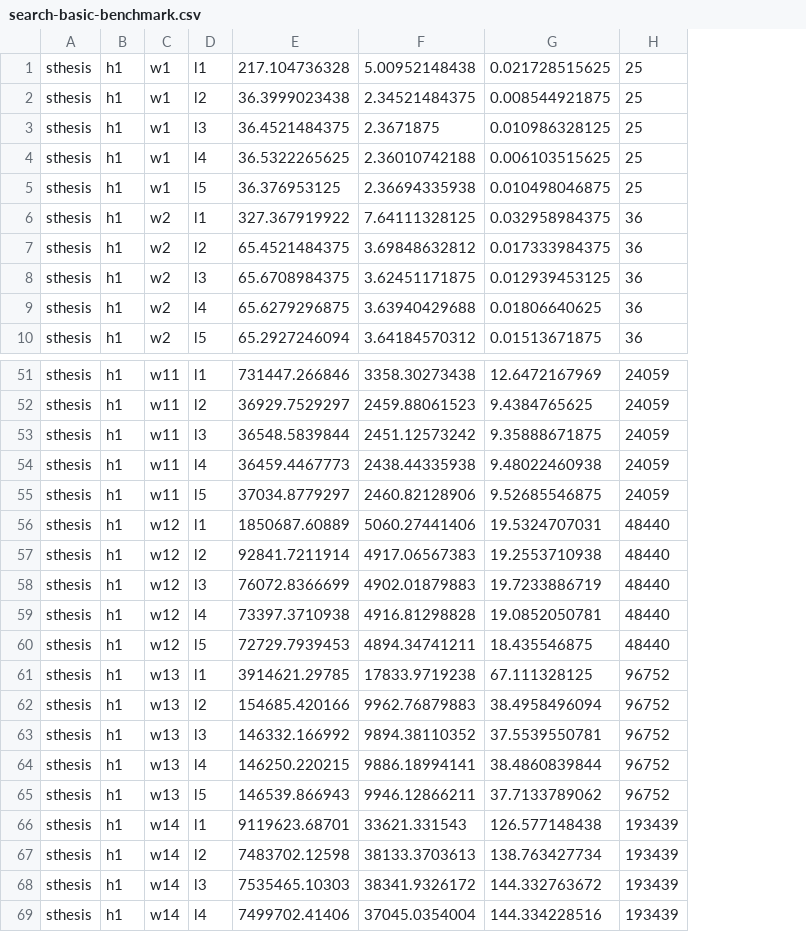
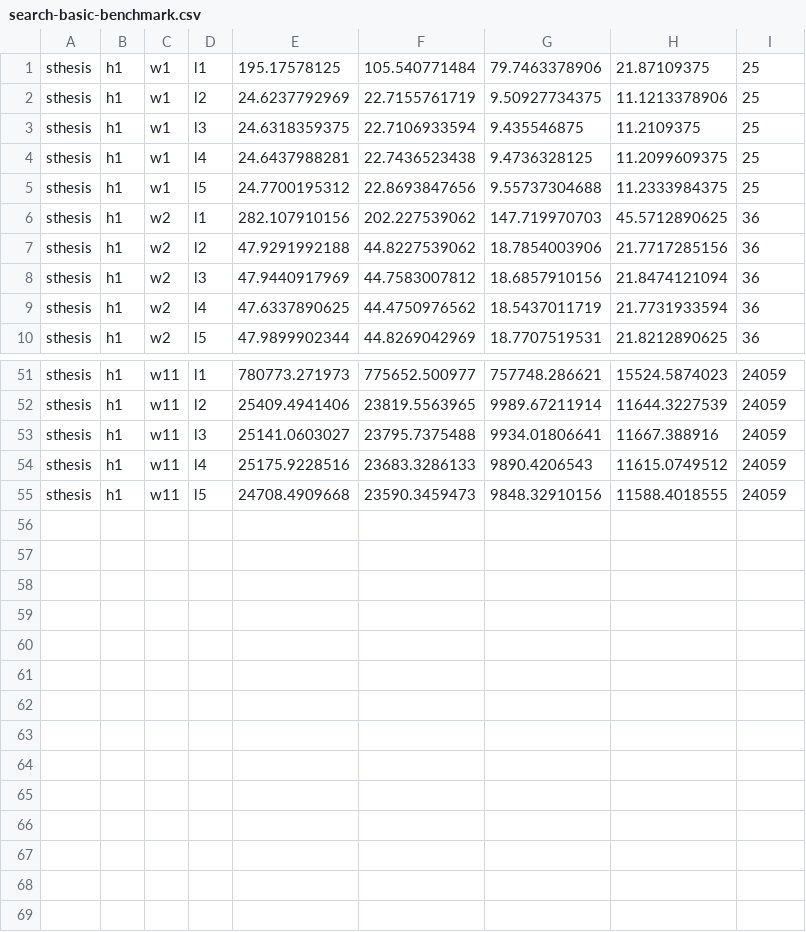
Before and after one commit to lightonphiri/experiment-msc-evaluation, a CSV file: experiments/performance/results/search-basic-benchmark.csv, drawn as a sheet; only a part is shown, gaps mark what is left out; removed rows and columns are numbered as before the commit, all else as after; the diff names each change by its address in the sheet, - before the commit and + after, or states it on an @@ line.

Commit message:
Performance Experiments - Updated basic search data feeds

```diff
--- a/experiments/performance/results/search-basic-benchmark.csv
+++ b/experiments/performance/results/search-basic-benchmark.csv
-column E, rows 1-10: 217.104736328 | 36.3999023438 | 36.4521484375 | 36.5322265625 | 36.376953125 | 327.367919922 | 65.4521484375 | 65.6708984375 | 65.6279296875 | 65.2927246094; rows 51-55: 731447.266846 | 36929.7529297 | 36548.5839844 | 36459.4467773 | 37034.8779297
-column F, rows 1-10: 5.00952148438 | 2.34521484375 | 2.3671875 | 2.36010742188 | 2.36694335938 | 7.64111328125 | 3.69848632812 | 3.62451171875 | 3.63940429688 | 3.64184570312; rows 51-55: 3358.30273438 | 2459.88061523 | 2451.12573242 | 2438.44335938 | 2460.82128906
-column G, rows 1-10: 0.021728515625 | 0.008544921875 | 0.010986328125 | 0.006103515625 | 0.010498046875 | 0.032958984375 | 0.017333984375 | 0.012939453125 | 0.01806640625 | 0.01513671875; rows 51-55: 12.6472167969 | 9.4384765625 | 9.35888671875 | 9.48022460938 | 9.52685546875
+column E, rows 1-10: 195.17578125 | 24.6237792969 | 24.6318359375 | 24.6437988281 | 24.7700195312 | 282.107910156 | 47.9291992188 | 47.9440917969 | 47.6337890625 | 47.9899902344; rows 51-55: 780773.271973 | 25409.4941406 | 25141.0603027 | 25175.9228516 | 24708.4909668
+column F, rows 1-10: 105.540771484 | 22.7155761719 | 22.7106933594 | 22.7436523438 | 22.8693847656 | 202.227539062 | 44.8227539062 | 44.7583007812 | 44.4750976562 | 44.8269042969; rows 51-55: 775652.500977 | 23819.5563965 | 23795.7375488 | 23683.3286133 | 23590.3459473
+column G, rows 1-10: 79.7463378906 | 9.50927734375 | 9.435546875 | 9.4736328125 | 9.55737304688 | 147.719970703 | 18.7854003906 | 18.6857910156 | 18.5437011719 | 18.7707519531; rows 51-55: 757748.286621 | 9989.67211914 | 9934.01806641 | 9890.4206543 | 9848.32910156
+column H, rows 1-10: 21.87109375 | 11.1213378906 | 11.2109375 | 11.2099609375 | 11.2333984375 | 45.5712890625 | 21.7717285156 | 21.8474121094 | 21.7731933594 | 21.8212890625; rows 51-55: 15524.5874023 | 11644.3227539 | 11667.388916 | 11615.0749512 | 11588.4018555
-row 56: sthesis | h1 | w12 | l1 | 1850687.60889 | 5060.27441406 | 19.5324707031 | 48440
-row 57: sthesis | h1 | w12 | l2 | 92841.7211914 | 4917.06567383 | 19.2553710938 | 48440
-row 58: sthesis | h1 | w12 | l3 | 76072.8366699 | 4902.01879883 | 19.7233886719 | 48440
-row 59: sthesis | h1 | w12 | l4 | 73397.3710938 | 4916.81298828 | 19.0852050781 | 48440
-row 60: sthesis | h1 | w12 | l5 | 72729.7939453 | 4894.34741211 | 18.435546875 | 48440
-row 61: sthesis | h1 | w13 | l1 | 3914621.29785 | 17833.9719238 | 67.111328125 | 96752
-row 62: sthesis | h1 | w13 | l2 | 154685.420166 | 9962.76879883 | 38.4958496094 | 96752
-row 63: sthesis | h1 | w13 | l3 | 146332.166992 | 9894.38110352 | 37.5539550781 | 96752
-row 64: sthesis | h1 | w13 | l4 | 146250.220215 | 9886.18994141 | 38.4860839844 | 96752
-row 65: sthesis | h1 | w13 | l5 | 146539.866943 | 9946.12866211 | 37.7133789062 | 96752
-row 66: sthesis | h1 | w14 | l1 | 9119623.68701 | 33621.331543 | 126.577148438 | 193439
-row 67: sthesis | h1 | w14 | l2 | 7483702.12598 | 38133.3703613 | 138.763427734 | 193439
-row 68: sthesis | h1 | w14 | l3 | 7535465.10303 | 38341.9326172 | 144.332763672 | 193439
-row 69: sthesis | h1 | w14 | l4 | 7499702.41406 | 37045.0354004 | 144.334228516 | 193439
```
Also changed, not shown: 2 other files.
